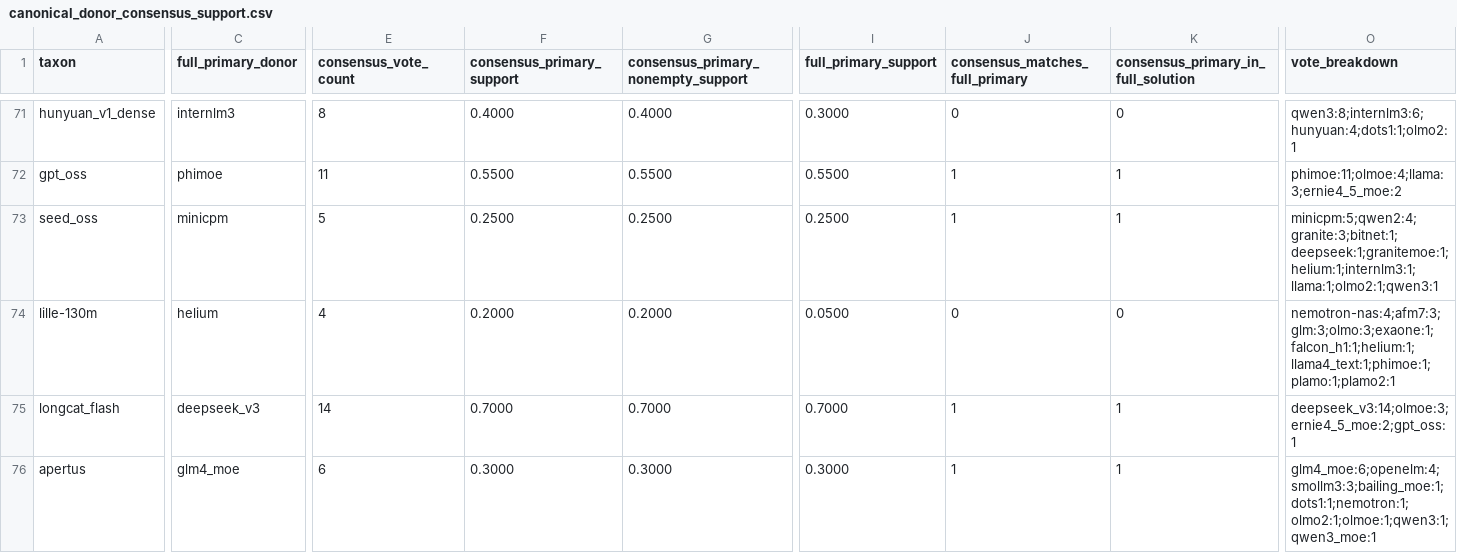
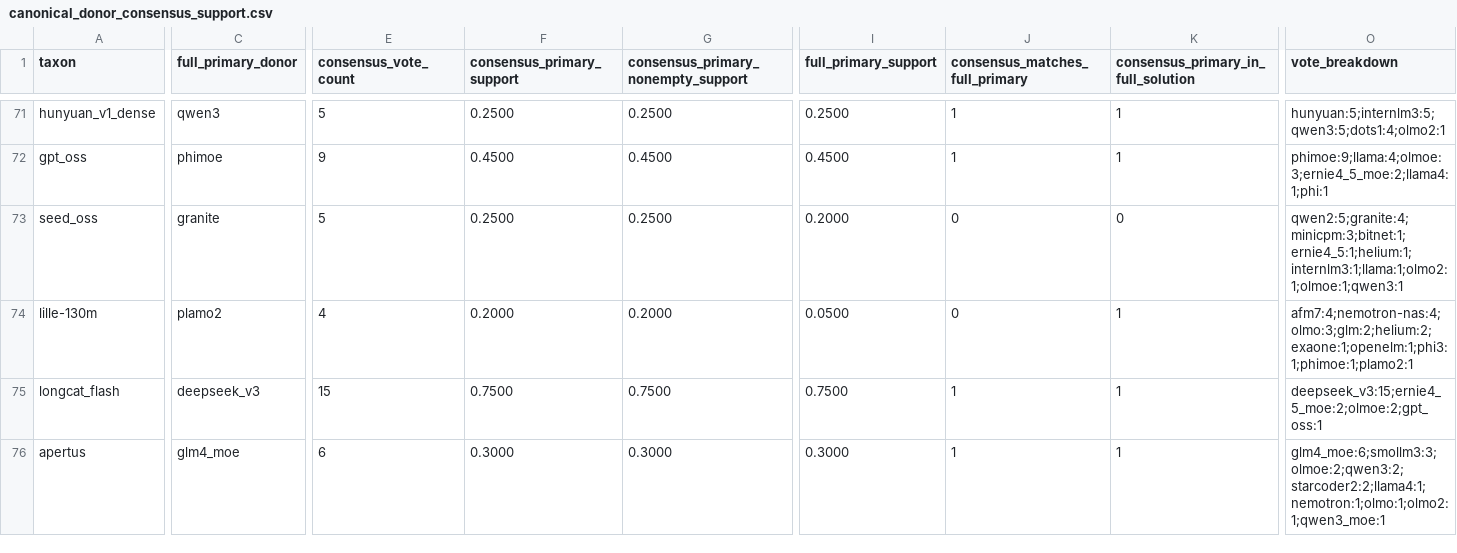
Before and after one commit to N8python/llmPhylo, a CSV file: canonical_donor_consensus_support.csv, drawn as a sheet; only a part is shown, gaps mark what is left out; the diff covers the shown part only; the diff names each change by its address in the sheet, - before the commit and + after, or states it on an @@ line.

```diff
--- a/canonical_donor_consensus_support.csv
+++ b/canonical_donor_consensus_support.csv
-C71 (full_primary_donor): internlm3
+C71 (full_primary_donor): qwen3
-E71 (consensus_vote_count): 8
+E71 (consensus_vote_count): 5
-F71 (consensus_primary_support): 0.4000
+F71 (consensus_primary_support): 0.2500
-G71: 0.4000
+G71: 0.2500
-I71 (full_primary_support): 0.3000
+I71 (full_primary_support): 0.2500
-J71 (consensus_matches_full_primary): 0
+J71 (consensus_matches_full_primary): 1
-K71: 0
+K71: 1
-O71 (vote_breakdown): qwen3:8;internlm3:6;hunyuan:4;dots1:1;olmo2:1
+O71 (vote_breakdown): hunyuan:5;internlm3:5;qwen3:5;dots1:4;olmo2:1
-E72 (consensus_vote_count): 11
+E72 (consensus_vote_count): 9
-F72 (consensus_primary_support): 0.5500
+F72 (consensus_primary_support): 0.4500
-G72: 0.5500
+G72: 0.4500
-I72 (full_primary_support): 0.5500
+I72 (full_primary_support): 0.4500
-O72 (vote_breakdown): phimoe:11;olmoe:4;llama:3;ernie4_5_moe:2
+O72 (vote_breakdown): phimoe:9;llama:4;olmoe:3;ernie4_5_moe:2;llama4:1;phi:1
-C73 (full_primary_donor): minicpm
+C73 (full_primary_donor): granite
-I73 (full_primary_support): 0.2500
+I73 (full_primary_support): 0.2000
-J73 (consensus_matches_full_primary): 1
+J73 (consensus_matches_full_primary): 0
-K73: 1
+K73: 0
-O73 (vote_breakdown): minicpm:5;qwen2:4;granite:3;bitnet:1;deepseek:1;granitemoe:1;helium:1;internlm3:1;llama:1;olmo2:1;qwen3:1
+O73 (vote_breakdown): qwen2:5;granite:4;minicpm:3;bitnet:1;ernie4_5:1;helium:1;internlm3:1;llama:1;olmo2:1;olmoe:1;qwen3:1
-C74 (full_primary_donor): helium
+C74 (full_primary_donor): plamo2
-K74: 0
+K74: 1
-O74 (vote_breakdown): nemotron-nas:4;afm7:3;glm:3;olmo:3;exaone:1;falcon_h1:1;helium:1;llama4_text:1;phimoe:1;plamo:1;plamo2:1
+O74 (vote_breakdown): afm7:4;nemotron-nas:4;olmo:3;glm:2;helium:2;exaone:1;openelm:1;phi3:1;phimoe:1;plamo2:1
-E75 (consensus_vote_count): 14
+E75 (consensus_vote_count): 15
-F75 (consensus_primary_support): 0.7000
+F75 (consensus_primary_support): 0.7500
-G75: 0.7000
+G75: 0.7500
-I75 (full_primary_support): 0.7000
+I75 (full_primary_support): 0.7500
-O75 (vote_breakdown): deepseek_v3:14;olmoe:3;ernie4_5_moe:2;gpt_oss:1
+O75 (vote_breakdown): deepseek_v3:15;ernie4_5_moe:2;olmoe:2;gpt_oss:1
-O76 (vote_breakdown): glm4_moe:6;openelm:4;smollm3:3;bailing_moe:1;dots1:1;nemotron:1;olmo2:1;olmoe:1;qwen3:1;qwen3_moe:1
+O76 (vote_breakdown): glm4_moe:6;smollm3:3;olmoe:2;qwen3:2;starcoder2:2;llama4:1;nemotron:1;olmo:1;olmo2:1;qwen3_moe:1
```
Also changed, not shown: 1 added row, 1 removed row and 88 edited cells elsewhere in this file, canonical_donor_consensus_edges.csv, canonical_donor_consensus_explanations.csv, 6 other files.
